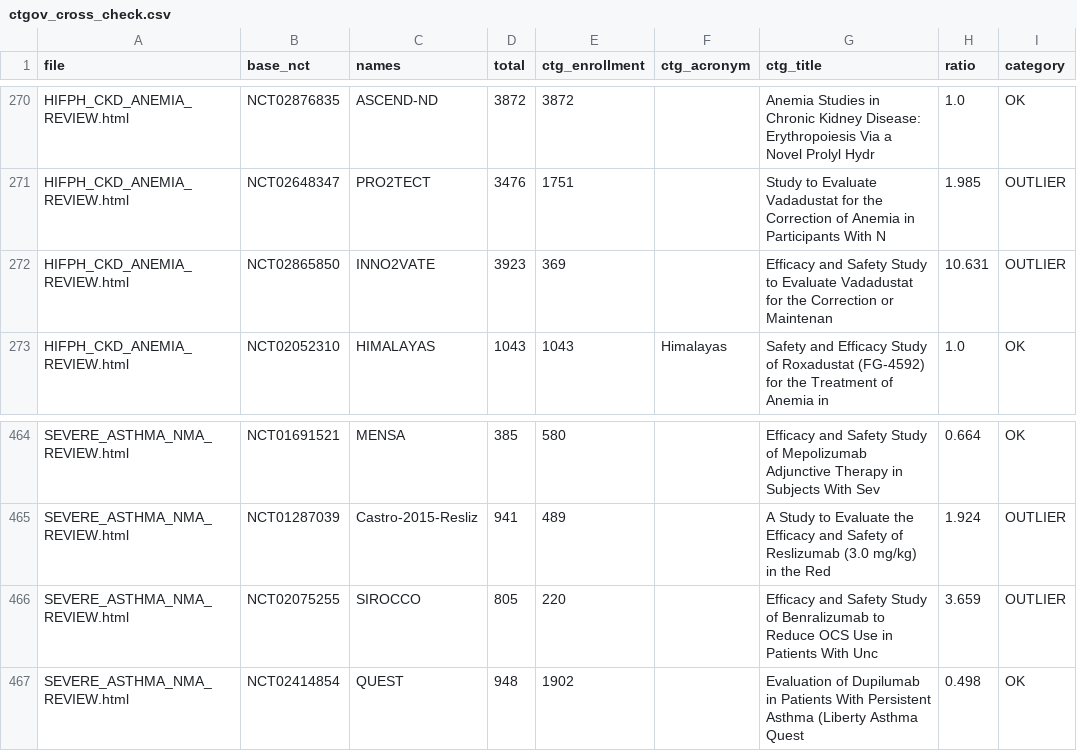
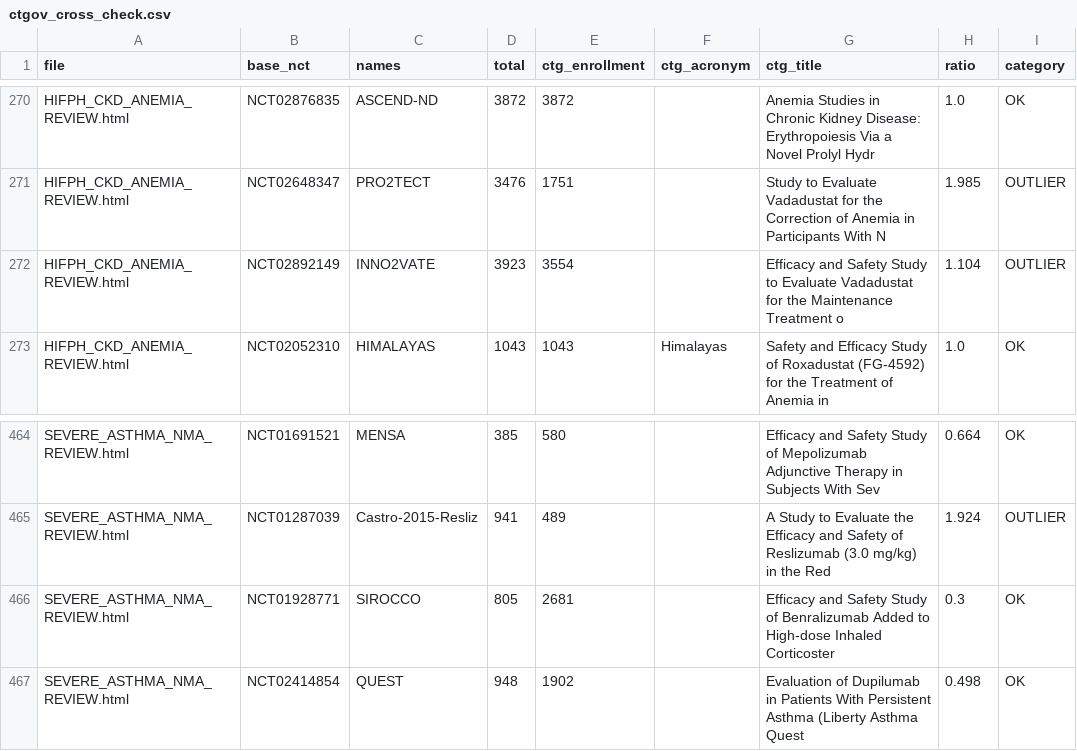
Before and after one commit to mahmood726-cyber/rapidmeta-finerenone, a CSV file: outputs/ctgov_cross_check.csv, drawn as a sheet; only a part is shown, gaps mark what is left out.

```diff
--- a/outputs/ctgov_cross_check.csv
+++ b/outputs/ctgov_cross_check.csv
@@ -271,3 +271,3 @@ HIFPH_CKD_ANEMIA_REVIEW.html,NCT02876835,ASCEND-ND,3872,3872,,Anemia Studies in
 HIFPH_CKD_ANEMIA_REVIEW.html,NCT02648347,PRO2TECT,3476,1751,,Study to Evaluate Vadadustat for the Correction of Anemia in Participants With N,1.985,OUTLIER
-HIFPH_CKD_ANEMIA_REVIEW.html,NCT02865850,INNO2VATE,3923,369,,Efficacy and Safety Study to Evaluate Vadadustat for the Correction or Maintenan,10.631,OUTLIER
+HIFPH_CKD_ANEMIA_REVIEW.html,NCT02892149,INNO2VATE,3923,3554,,Efficacy and Safety Study to Evaluate Vadadustat for the Maintenance Treatment o,1.104,OUTLIER
 HIFPH_CKD_ANEMIA_REVIEW.html,NCT02052310,HIMALAYAS,1043,1043,Himalayas,Safety and Efficacy Study of Roxadustat (FG-4592) for the Treatment of Anemia in,1.0,OK
@@ -465,3 +465,3 @@ SEVERE_ASTHMA_NMA_REVIEW.html,NCT01691521,MENSA,385,580,,Efficacy and Safety Stu
 SEVERE_ASTHMA_NMA_REVIEW.html,NCT01287039,Castro-2015-Resliz,941,489,,A Study to Evaluate the Efficacy and Safety of Reslizumab (3.0 mg/kg) in the Red,1.924,OUTLIER
-SEVERE_ASTHMA_NMA_REVIEW.html,NCT02075255,SIROCCO,805,220,,Efficacy and Safety Study of Benralizumab to Reduce OCS Use in Patients With Unc,3.659,OUTLIER
+SEVERE_ASTHMA_NMA_REVIEW.html,NCT01928771,SIROCCO,805,2681,,Efficacy and Safety Study of Benralizumab Added to High-dose Inhaled Corticoster,0.3,OK
 SEVERE_ASTHMA_NMA_REVIEW.html,NCT02414854,QUEST,948,1902,,Evaluation of Dupilumab in Patients With Persistent Asthma (Liberty Asthma Quest,0.498,OK
```
Also changed, not shown: 4 other files.
